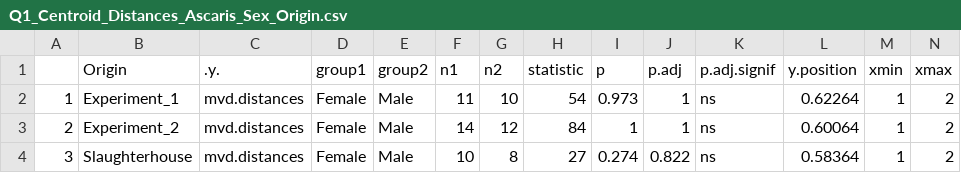
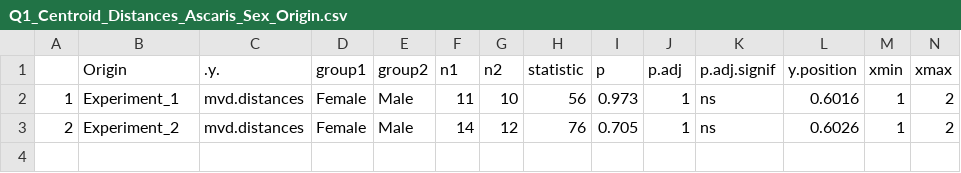
Before and after one commit to VictorHJD/ascaris-pig-microbiome, a CSV file: Tables/Q1_Centroid_Distances_Ascaris_Sex_Origin.csv, drawn as a sheet.

```diff
--- a/Tables/Q1_Centroid_Distances_Ascaris_Sex_Origin.csv
+++ b/Tables/Q1_Centroid_Distances_Ascaris_Sex_Origin.csv
@@ -1,4 +1,3 @@
 "","Origin",".y.","group1","group2","n1","n2","statistic","p","p.adj","p.adj.signif","y.position","xmin","xmax"
-"1","Experiment_1","mvd.distances","Female","Male",11,10,54,0.973,1,"ns",0.62264,1,2
-"2","Experiment_2","mvd.distances","Female","Male",14,12,84,1,1,"ns",0.60064,1,2
-"3","Slaughterhouse","mvd.distances","Female","Male",10,8,27,0.274,0.822,"ns",0.58364,1,2
+"1","Experiment_1","mvd.distances","Female","Male",11,10,56,0.973,1,"ns",0.6016,1,2
+"2","Experiment_2","mvd.distances","Female","Male",14,12,76,0.705,1,"ns",0.6026,1,2
```
Also changed, not shown: Tables/Q1_Centroid_Distances_Ascaris_Sex_System.csv, Tables/Q1_Principal_Taxa_Infected_Asc.csv, 3 other files.
